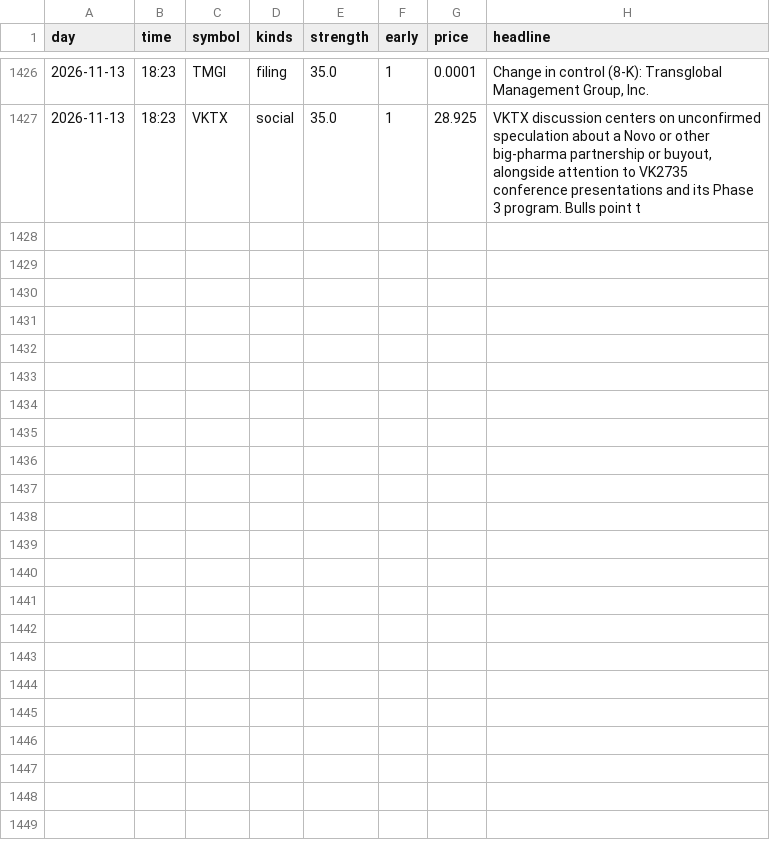
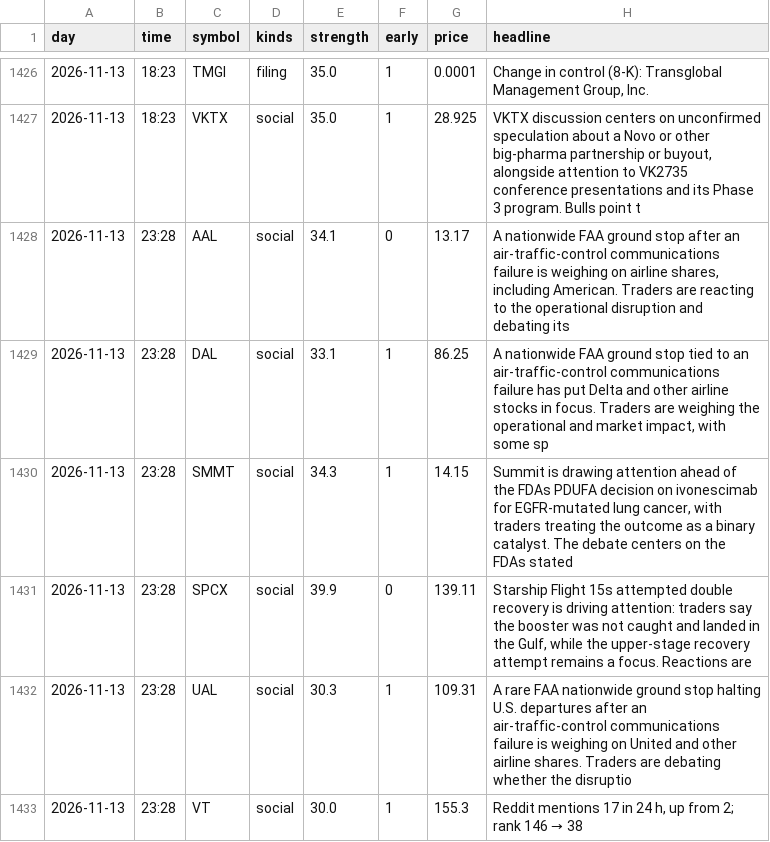
Before and after one commit to jwill736/market-tracker, a CSV file: early_calls.csv, drawn as a sheet; only a part is shown, gaps mark what is left out; the diff names each change by its address in the sheet, - before the commit and + after, or states it on an @@ line.

```diff
--- a/early_calls.csv
+++ b/early_calls.csv
+row 1428: 2026-11-13 | 23:28 | AAL | social | 34.1 | 0 | 13.17 | A nationwide FAA ground stop after an air-traffic-control communications failure is weighing on airline shares, including American. Traders are reacting to the operational disruption and debating its
+row 1429: 2026-11-13 | 23:28 | DAL | social | 33.1 | 1 | 86.25 | A nationwide FAA ground stop tied to an air-traffic-control communications failure has put Delta and other airline stocks in focus. Traders are weighing the operational and market impact, with some sp
+row 1430: 2026-11-13 | 23:28 | SMMT | social | 34.3 | 1 | 14.15 | Summit is drawing attention ahead of the FDAs PDUFA decision on ivonescimab for EGFR-mutated lung cancer, with traders treating the outcome as a binary catalyst. The debate centers on the FDAs stated
+row 1431: 2026-11-13 | 23:28 | SPCX | social | 39.9 | 0 | 139.11 | Starship Flight 15s attempted double recovery is driving attention: traders say the booster was not caught and landed in the Gulf, while the upper-stage recovery attempt remains a focus. Reactions are
+row 1432: 2026-11-13 | 23:28 | UAL | social | 30.3 | 1 | 109.31 | A rare FAA nationwide ground stop halting U.S. departures after an air-traffic-control communications failure is weighing on United and other airline shares. Traders are debating whether the disruptio
+row 1433: 2026-11-13 | 23:28 | VT | social | 30.0 | 1 | 155.3 | Reddit mentions 17 in 24 h, up from 2; rank 146 → 38
```
Also changed, not shown: alert_log.csv, alerted.csv, 2 other files.
